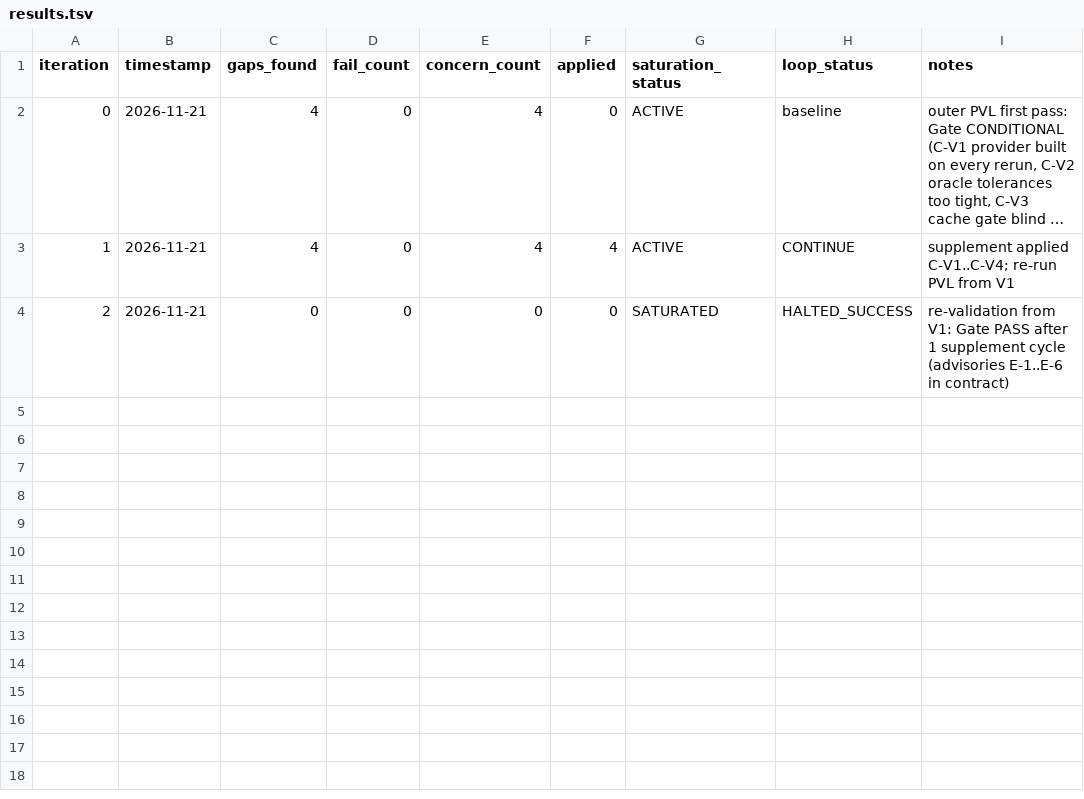
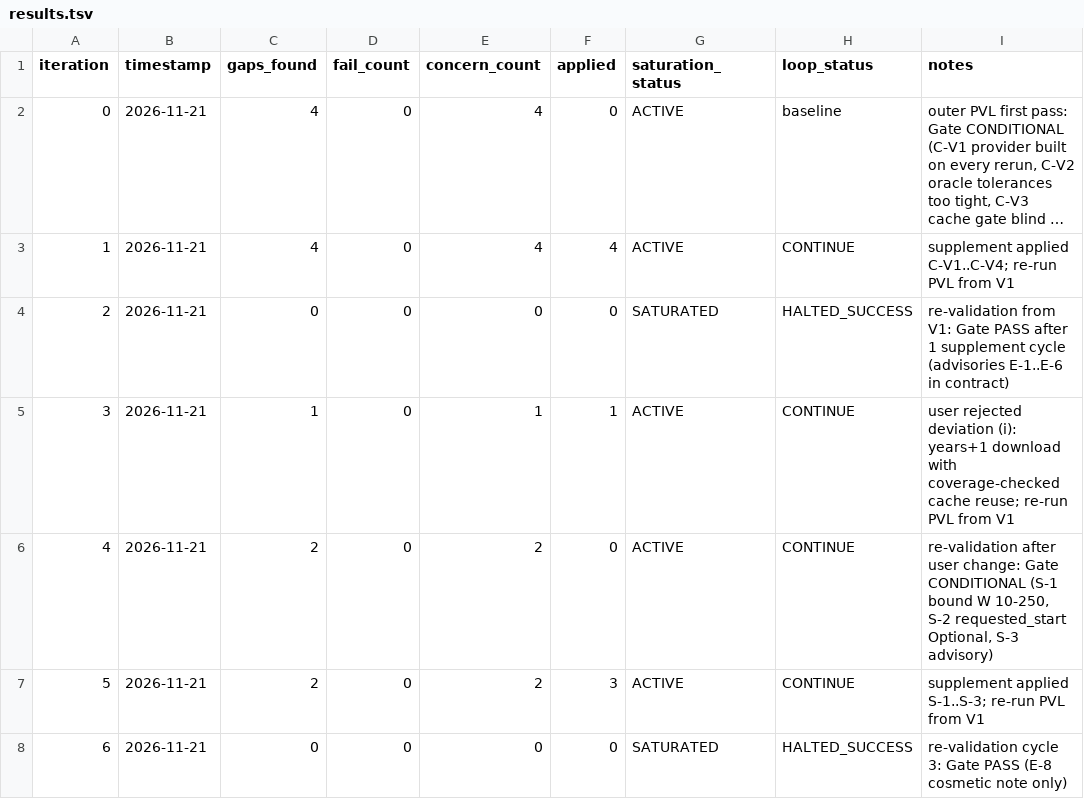
Before and after one commit to llamazaresfp-dev/Simulador-de-opciones-financieras-, a TSV file: process/general-plans/active/etapa-c2-historico-backtest_21-11-26/results.tsv, drawn as a sheet; long unchanged cells end in ….

```diff
--- a/process/general-plans/active/etapa-c2-historico-backtest_21-11-26/results.tsv
+++ b/process/general-plans/active/etapa-c2-historico-backtest_21-11-26/results.tsv
@@ -4 +4,5 @@ iteration	timestamp	gaps_found	fail_count	concern_count	applied	saturation_statu
 2	2026-11-21	0	0	0	0	SATURATED	HALTED_SUCCESS	re-validation from V1: Gate PASS after 1 supplement cycle (advisories E-1..E-6 in contract)
+3	2026-11-21	1	0	1	1	ACTIVE	CONTINUE	user rejected deviation (i): years+1 download with coverage-checked cache reuse; re-run PVL from V1
+4	2026-11-21	2	0	2	0	ACTIVE	CONTINUE	re-validation after user change: Gate CONDITIONAL (S-1 bound W 10-250, S-2 requested_start Optional, S-3 advisory)
+5	2026-11-21	2	0	2	3	ACTIVE	CONTINUE	supplement applied S-1..S-3; re-run PVL from V1
+6	2026-11-21	0	0	0	0	SATURATED	HALTED_SUCCESS	re-validation cycle 3: Gate PASS (E-8 cosmetic note only)
```
Also changed, not shown: 4 other files.
